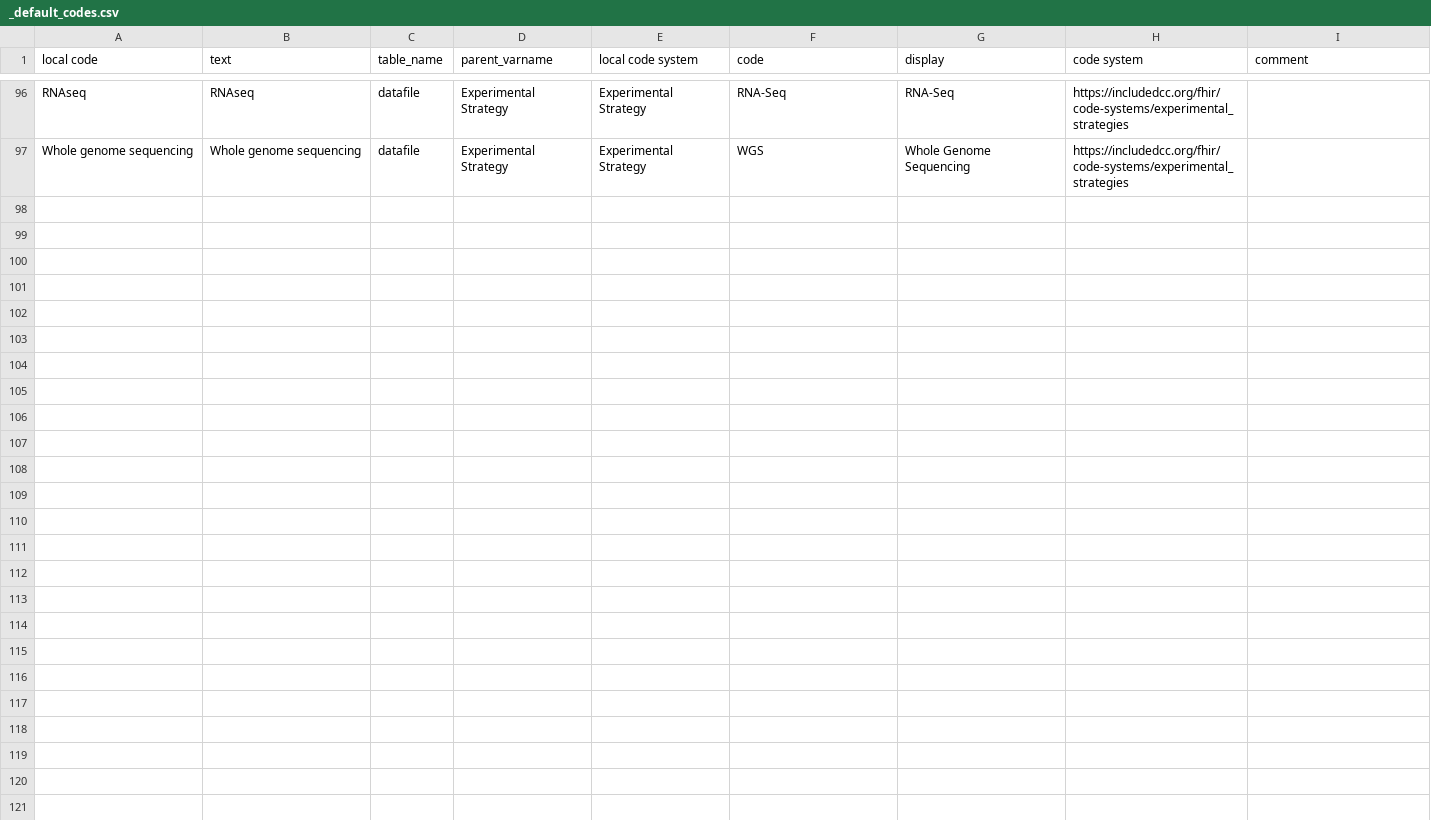
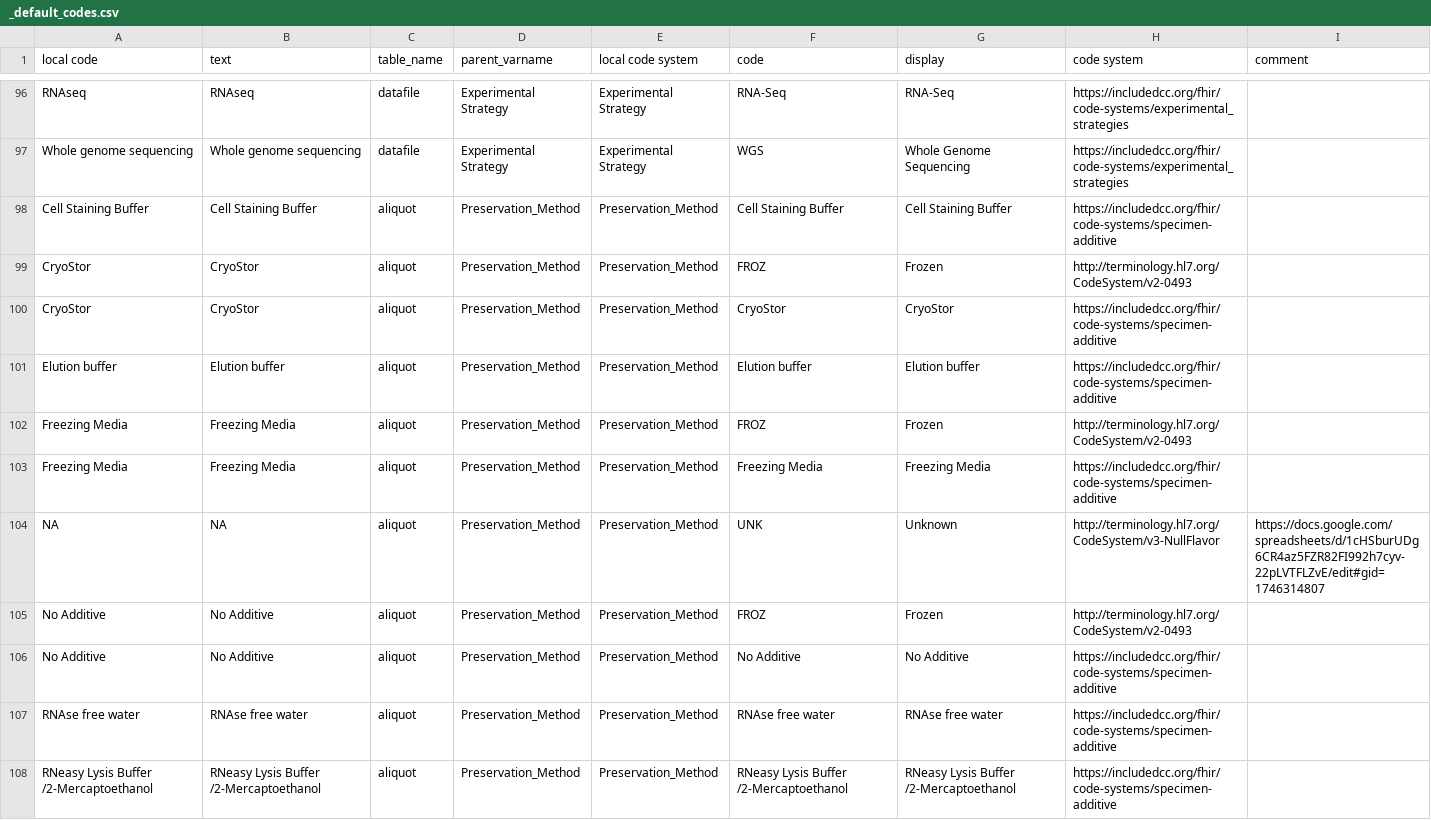
Before and after one commit to include-dcc/whistle-ingest-linkml, a CSV file: scripts/_default_codes.csv, drawn as a sheet; only a part is shown, gaps mark what is left out; the diff names each change by its address in the sheet, - before the commit and + after, or states it on an @@ line.

Commit message:
Added codes for substances

```diff
--- a/scripts/_default_codes.csv
+++ b/scripts/_default_codes.csv
+row 98: Cell Staining Buffer | Cell Staining Buffer | aliquot | Preservation_Method | Preservation_Method | Cell Staining Buffer | Cell Staining Buffer | https://includedcc.org/fhir/code-systems/specimen-additive
+row 99: CryoStor | CryoStor | aliquot | Preservation_Method | Preservation_Method | FROZ | Frozen | http://terminology.hl7.org/CodeSystem/v2-0493
+row 100: CryoStor | CryoStor | aliquot | Preservation_Method | Preservation_Method | CryoStor | CryoStor | https://includedcc.org/fhir/code-systems/specimen-additive
+row 101: Elution buffer | Elution buffer | aliquot | Preservation_Method | Preservation_Method | Elution buffer | Elution buffer | https://includedcc.org/fhir/code-systems/specimen-additive
+row 102: Freezing Media | Freezing Media | aliquot | Preservation_Method | Preservation_Method | FROZ | Frozen | http://terminology.hl7.org/CodeSystem/v2-0493
+row 103: Freezing Media | Freezing Media | aliquot | Preservation_Method | Preservation_Method | Freezing Media | Freezing Media | https://includedcc.org/fhir/code-systems/specimen-additive
+row 104: NA | NA | aliquot | Preservation_Method | Preservation_Method | UNK | Unknown | http://terminology.hl7.org/CodeSystem/v3-NullFlavor | https://docs.google.com/spreadsheets/d/1cHSburUDg6CR4az5FZR82FI992h7cyv-22pLVTFLZvE/edit#gid=1746314807
+row 105: No Additive | No Additive | aliquot | Preservation_Method | Preservation_Method | FROZ | Frozen | http://terminology.hl7.org/CodeSystem/v2-0493
+row 106: No Additive | No Additive | aliquot | Preservation_Method | Preservation_Method | No Additive | No Additive | https://includedcc.org/fhir/code-systems/specimen-additive
+row 107: RNAse free water | RNAse free water | aliquot | Preservation_Method | Preservation_Method | RNAse free water | RNAse free water | https://includedcc.org/fhir/code-systems/specimen-additive
+row 108: RNeasy Lysis Buffer /2-Mercaptoethanol | RNeasy Lysis Buffer /2-Mercaptoethanol | aliquot | Preservation_Method | Preservation_Method | RNeasy Lysis Buffer /2-Mercaptoethanol | RNeasy Lysis Buffer /2-Mercaptoethanol | https://includedcc.org/fhir/code-systems/specimen-additive
```
